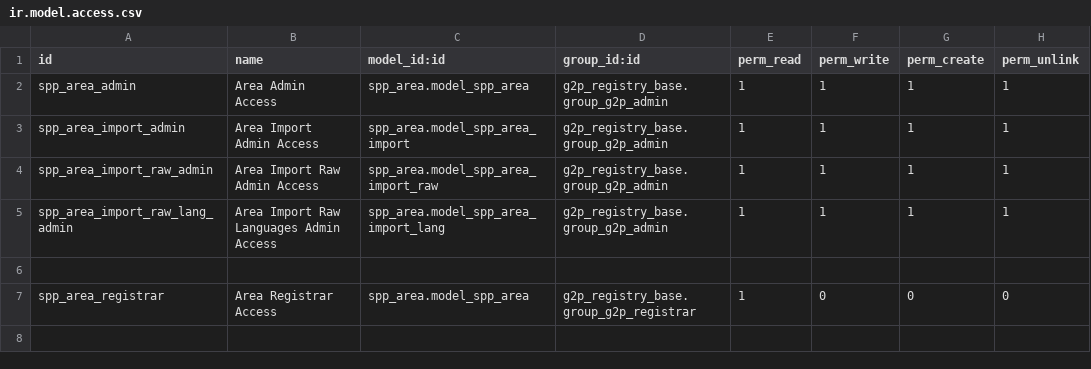
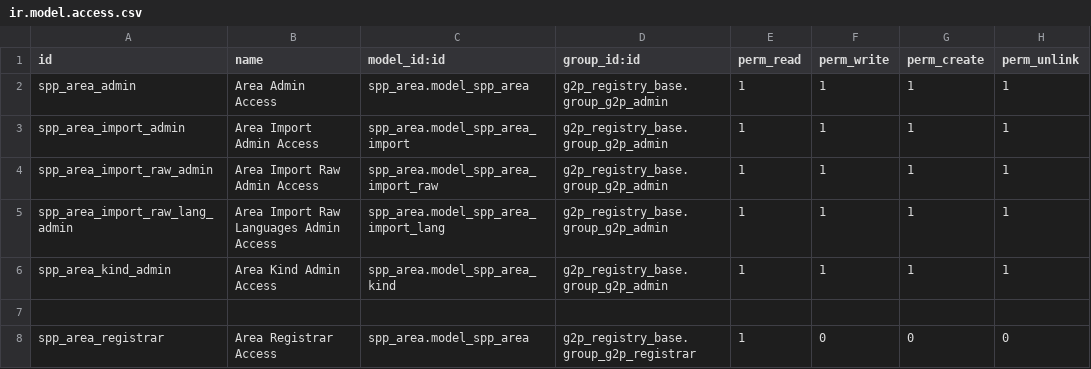
Before and after one commit to OpenSPP/openspp-modules, a CSV file: spp_area/security/ir.model.access.csv, drawn as a sheet.

Commit message:
added kind on area

```diff
--- a/spp_area/security/ir.model.access.csv
+++ b/spp_area/security/ir.model.access.csv
@@ -5,2 +5,3 @@ spp_area_import_raw_admin,Area Import Raw Admin Access,spp_area.model_spp_area_i
 spp_area_import_raw_lang_admin,Area Import Raw Languages Admin Access,spp_area.model_spp_area_import_lang,g2p_registry_base.group_g2p_admin,1,1,1,1
+spp_area_kind_admin,Area Kind Admin Access,spp_area.model_spp_area_kind,g2p_registry_base.group_g2p_admin,1,1,1,1
 
```
Also changed, not shown: 4 other files.
